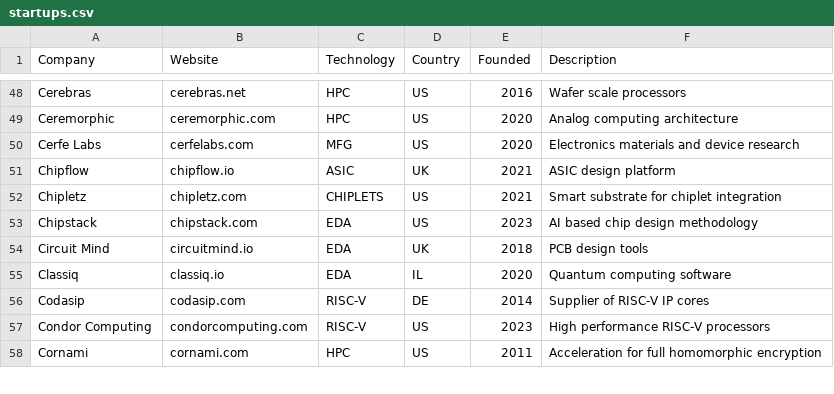
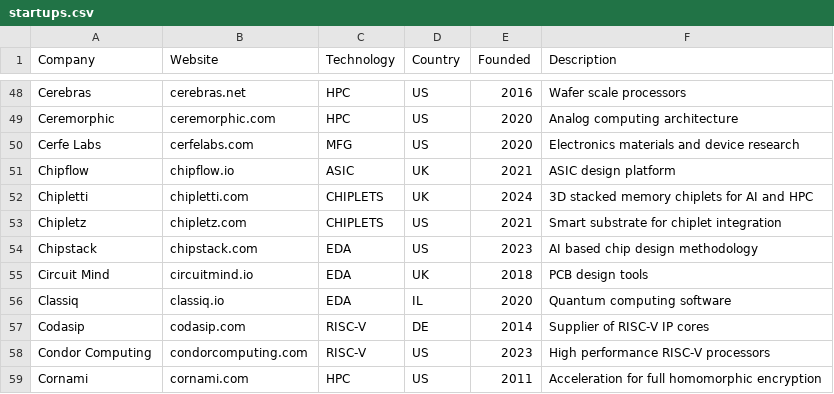
Before and after one commit to aolofsson/awesome-semiconductor-startups, a CSV file: startups.csv, drawn as a sheet; only a part is shown, gaps mark what is left out.

Commit message:
Adding Chipletti to the list of exciting chiplet start-ups.

```diff
--- a/startups.csv
+++ b/startups.csv
@@ -51,2 +51,3 @@ Cerfe Labs,cerfelabs.com,MFG,US,2020,Electronics materials and device research
 Chipflow,chipflow.io,ASIC,UK,2021,ASIC design platform
+Chipletti,chipletti.com,CHIPLETS,UK,2024,3D stacked memory chiplets for AI and HPC
 Chipletz,chipletz.com,CHIPLETS,US,2021,Smart substrate for chiplet integration
```
Also changed, not shown: 1 other file.
